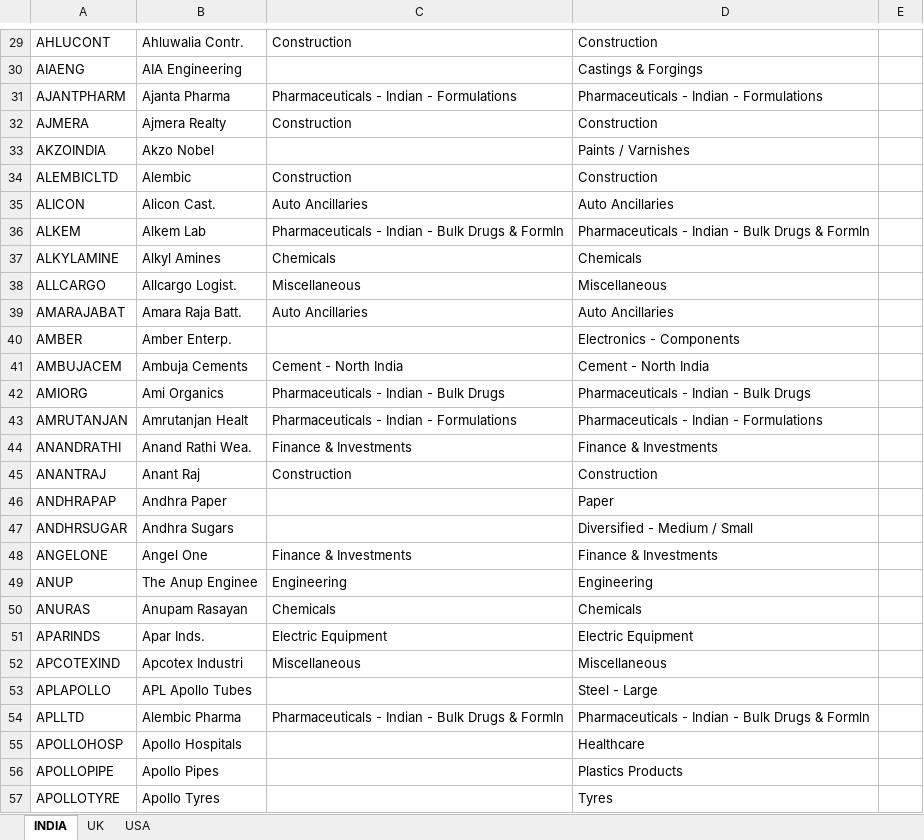
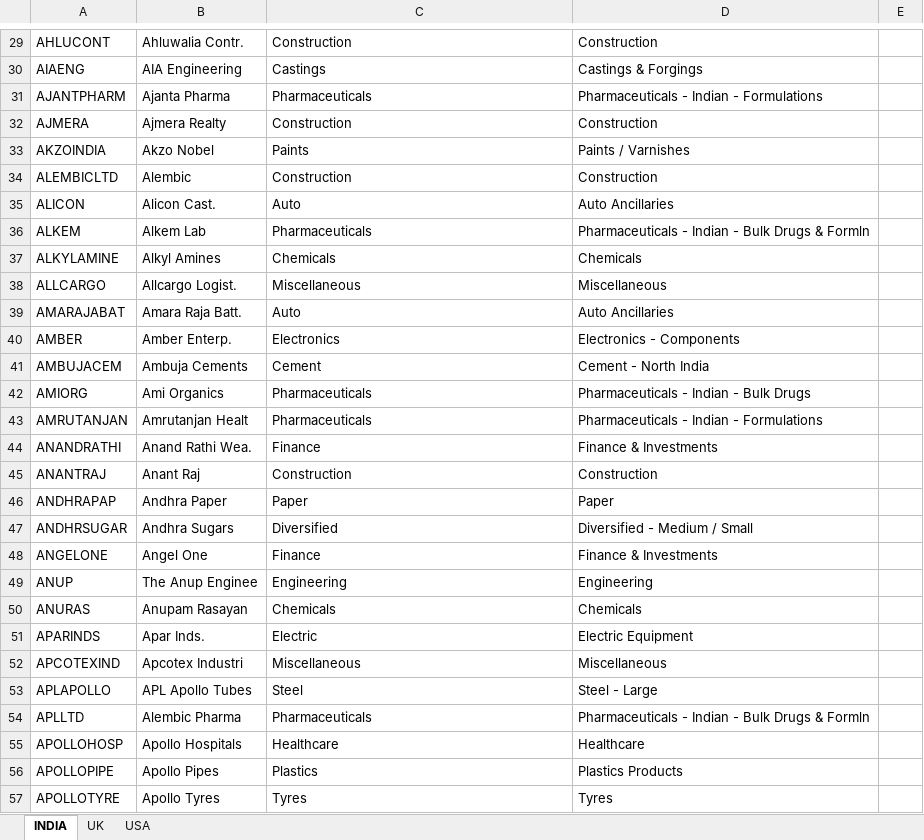
Before and after one commit to sadashiv001/files, an Excel workbook: stock_list_github.xlsx, sheet INDIA, drawn as a sheet; only a part is shown, gaps mark what is left out; values as stored, in another font and other column widths than the file's, no borders; conditional formats not drawn; the diff covers the shown part only; the diff names each change by its address in the sheet, - before the commit and + after, or states it on an @@ line.

```diff
--- a/stock_list_github.xlsx (sheet INDIA)
+++ b/stock_list_github.xlsx (sheet INDIA)
-C30: (empty)
+C30: Castings
-C31: Pharmaceuticals - Indian - Formulations
+C31: Pharmaceuticals
-C33: (empty)
+C33: Paints
-C35: Auto Ancillaries
+C35: Auto
-C36: Pharmaceuticals - Indian - Bulk Drugs & Formln
+C36: Pharmaceuticals
-C39: Auto Ancillaries
+C39: Auto
-C40: (empty)
+C40: Electronics
-C41: Cement - North India
+C41: Cement
-C42: Pharmaceuticals - Indian - Bulk Drugs
+C42: Pharmaceuticals
-C43: Pharmaceuticals - Indian - Formulations
+C43: Pharmaceuticals
-C44: Finance & Investments
+C44: Finance
-C46: (empty)
+C46: Paper
-C47: (empty)
+C47: Diversified
-C48: Finance & Investments
+C48: Finance
-C51: Electric Equipment
+C51: Electric
-C53: (empty)
+C53: Steel
-C54: Pharmaceuticals - Indian - Bulk Drugs & Formln
+C54: Pharmaceuticals
-C55: (empty)
+C55: Healthcare
-C56: (empty)
+C56: Plastics
-C57: (empty)
+C57: Tyres
```
Also changed, not shown: 824 edited cells elsewhere in this sheet.
